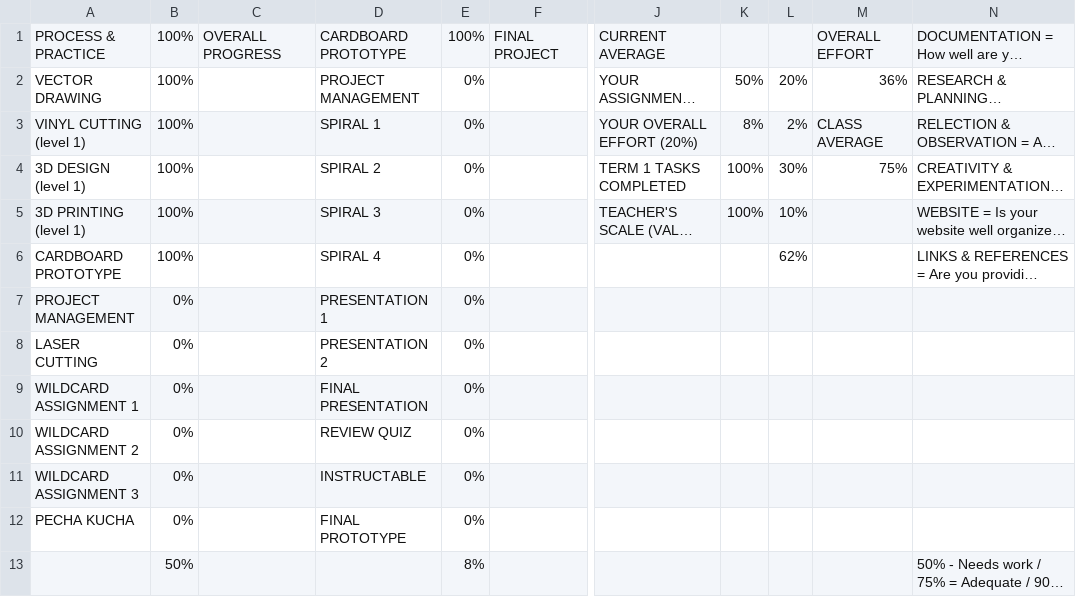
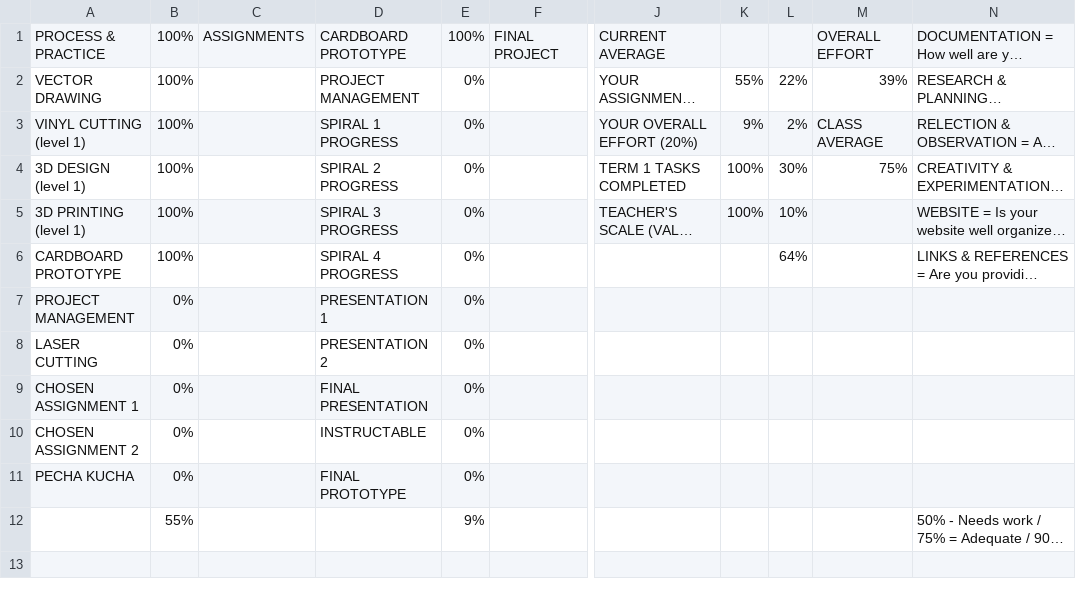
Before and after one commit to makercreator/learn, a CSV file: students/alec/skills - overall.csv, drawn as a sheet; only a part is shown, gaps mark what is left out; long unchanged cells end in …; removed rows and columns are numbered as before the commit, all else as after; rows hold the shown columns only; the diff names each change by its address in the sheet, - before the commit and + after, or states it on an @@ line.

```diff
--- a/students/alec/skills - overall.csv
+++ b/students/alec/skills - overall.csv
-C1: OVERALL PROGRESS
+C1: ASSIGNMENTS
-K2: 50%
+K2: 55%
-L2: 20%
+L2: 22%
-M2: 36%
+M2: 39%
-D3: SPIRAL 1
+D3: SPIRAL 1 PROGRESS
-K3: 8%
+K3: 9%
-D4: SPIRAL 2
+D4: SPIRAL 2 PROGRESS
-D5: SPIRAL 3
+D5: SPIRAL 3 PROGRESS
-D6: SPIRAL 4
+D6: SPIRAL 4 PROGRESS
-L6: 62%
+L6: 64%
-A9: WILDCARD ASSIGNMENT 1
+A9: CHOSEN ASSIGNMENT 1
-row 10: WILDCARD ASSIGNMENT 2 | 0% |  | REVIEW QUIZ | 0%
-A10: WILDCARD ASSIGNMENT 3
+A10: CHOSEN ASSIGNMENT 2
-B12: 50%
+B12: 55%
-E12: 8%
+E12: 9%
```
Also changed, not shown: students/alec/09/skills - 09.csv, students/alec/10/skills - 10.csv, 11 other files.
